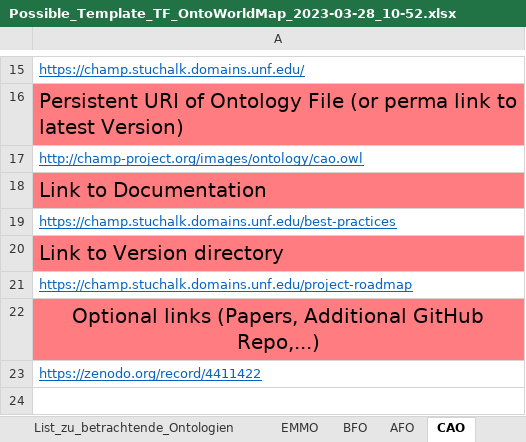
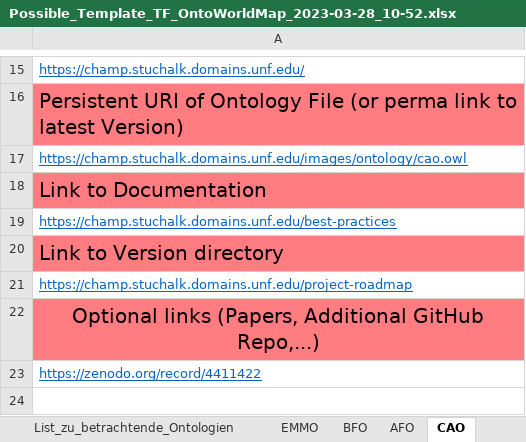
Before and after one commit to nfdi4cat/Ontology-Overview-of-NFDI4Cat, an Excel workbook: master_table/Possible_Template_TF_OntoWorldMap_2023-03-28_10-52.xlsx, sheet CAO, drawn as a sheet; only a part is shown, gaps mark what is left out; values as stored, in another font and other column widths than the file's, no borders; the diff names each change by its address in the sheet, - before the commit and + after, or states it on an @@ line.

Commit message:
Update Possible_Template_TF_OntoWorldMap_2023-03-28_10-52.xlsx

```diff
--- a/master_table/Possible_Template_TF_OntoWorldMap_2023-03-28_10-52.xlsx (sheet CAO)
+++ b/master_table/Possible_Template_TF_OntoWorldMap_2023-03-28_10-52.xlsx (sheet CAO)
-A17: http://champ-project.org/images/ontology/cao.owl
+A17: https://champ.stuchalk.domains.unf.edu/images/ontology/cao.owl
```
